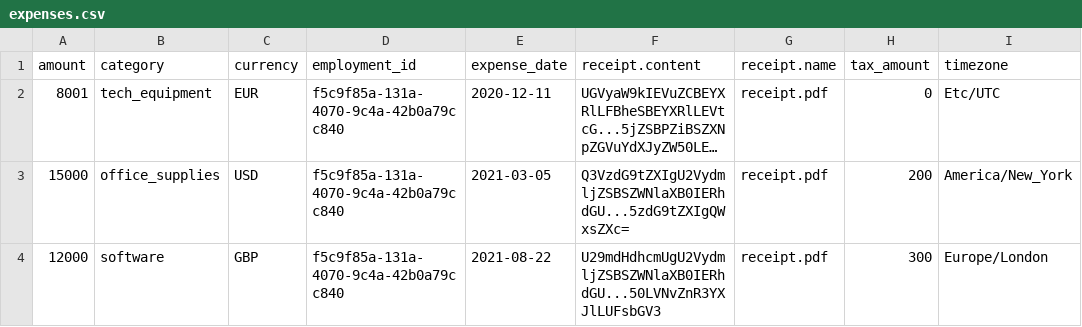
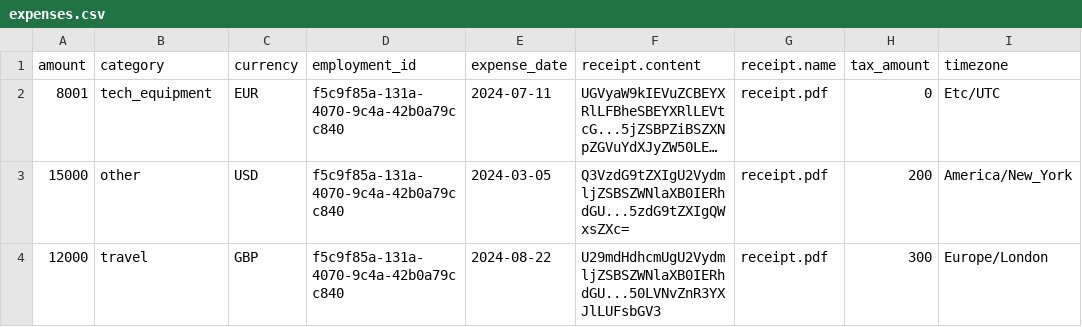
Before and after one commit to optechai/mock-api, a CSV file: public/expenses.csv, drawn as a sheet; only a part is shown; long unchanged cells end in …; the diff names each change by its address in the sheet, - before the commit and + after, or states it on an @@ line.

Commit message:
chore: here we go again

```diff
--- a/public/expenses.csv
+++ b/public/expenses.csv
-E2 (expense_date): 2020-12-11
+E2 (expense_date): 2024-07-11
-B3 (category): office_supplies
+B3 (category): other
-E3 (expense_date): 2021-03-05
+E3 (expense_date): 2024-03-05
-B4 (category): software
+B4 (category): travel
-E4 (expense_date): 2021-08-22
+E4 (expense_date): 2024-08-22
```
